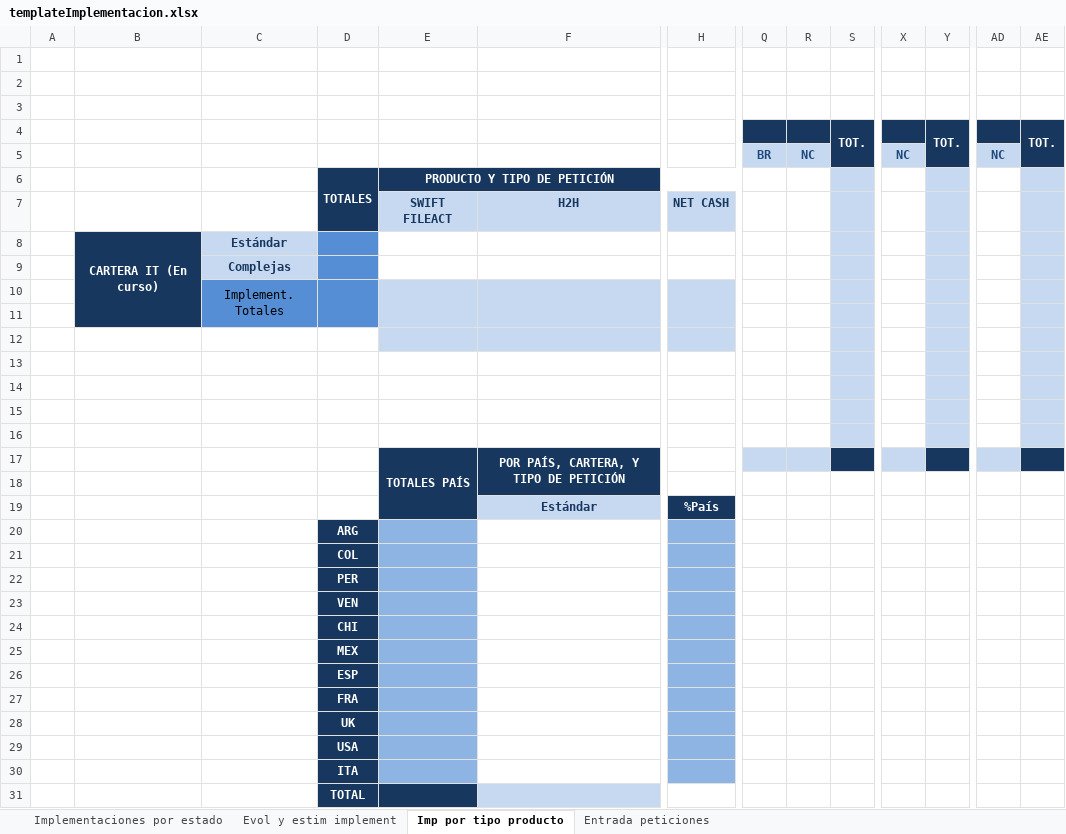
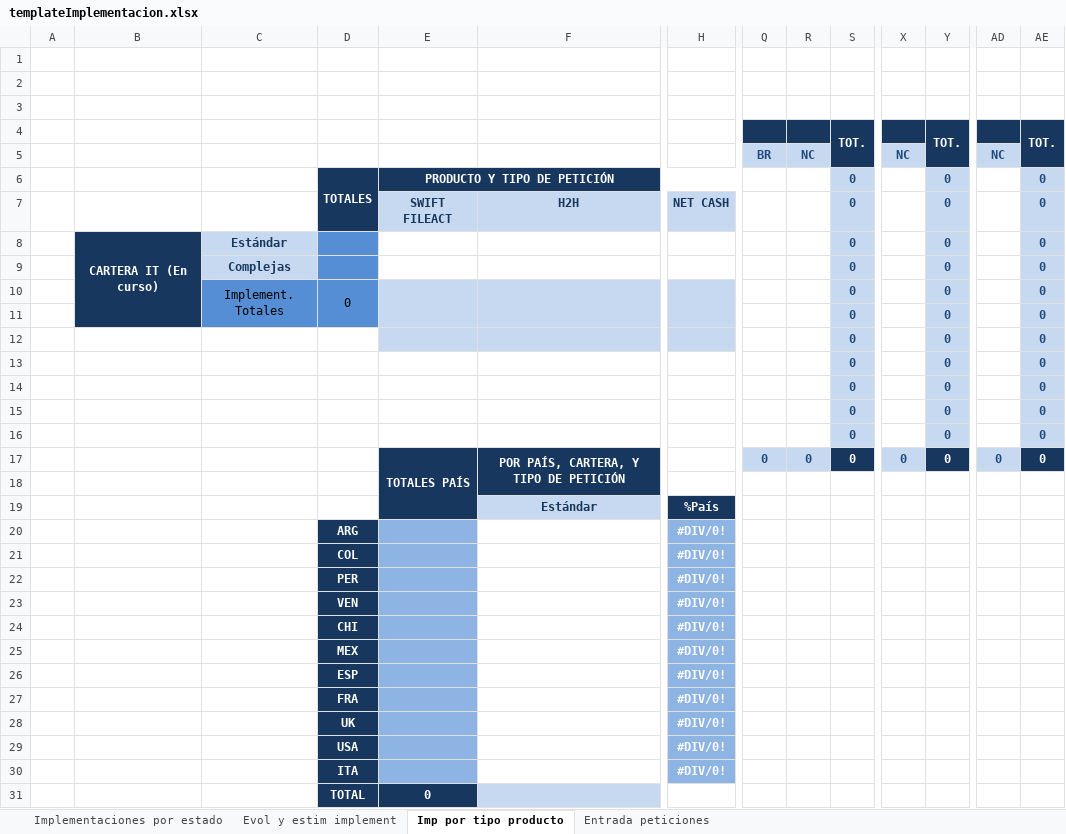
Before and after one commit to TipplerPhysics/gcs-areacliente, an Excel workbook: GCS/war/datadocs/templateImplementacion.xlsx, sheet Imp por tipo producto, drawn as a sheet; only a part is shown, gaps mark what is left out; values as stored, in another font and other column widths than the file's, no borders; charts and pictures not drawn; removed rows and columns are numbered as before the commit, all else as after; rows hold the shown columns only; the diff names each change by its address in the sheet, - before the commit and + after, or states it on an @@ line.

```diff
--- a/GCS/war/datadocs/templateImplementacion.xlsx (sheet Imp por tipo producto)
+++ b/GCS/war/datadocs/templateImplementacion.xlsx (sheet Imp por tipo producto)
-S6:S8: (empty)
+S6:S8: 0
-Y6:Y8: (empty)
+Y6:Y8: 0
-AE6:AE8: (empty)
+AE6:AE8: 0
-row 9:  |  | Complejas
-row 10:  |  | Implement. Totales
-row 11: (empty)
-row 12: (empty)
-row 13: (empty)
-row 14: (empty)
-row 15: (empty)
-row 16: (empty)
-row 17:  |  |  |  | TOTALES PAÍS | POR PAÍS, CARTERA, Y TIPO DE PETICIÓN
+row 9:  |  | Complejas |  |  |  |  |  |  | 0 |  | 0 |  | 0
+row 10:  |  | Implement. Totales | 0 |  |  |  |  |  | 0 |  | 0 |  | 0
+row 11:  |  |  |  |  |  |  |  |  | 0 |  | 0 |  | 0
+row 12:  |  |  |  |  |  |  |  |  | 0 |  | 0 |  | 0
+row 13:  |  |  |  |  |  |  |  |  | 0 |  | 0 |  | 0
+row 14:  |  |  |  |  |  |  |  |  | 0 |  | 0 |  | 0
+row 15:  |  |  |  |  |  |  |  |  | 0 |  | 0 |  | 0
+row 16:  |  |  |  |  |  |  |  |  | 0 |  | 0 |  | 0
+row 17:  |  |  |  | TOTALES PAÍS | POR PAÍS, CARTERA, Y TIPO DE PETICIÓN |  | 0 | 0 | 0 | 0 | 0 | 0 | 0
-H20:H30: (empty)
+H20:H30: #DIV/0!
-E31: (empty)
+E31: 0
```
Also changed, not shown: sheet Implementaciones por estado, sheet Entrada peticiones, charts or pictures, 10 other files.
